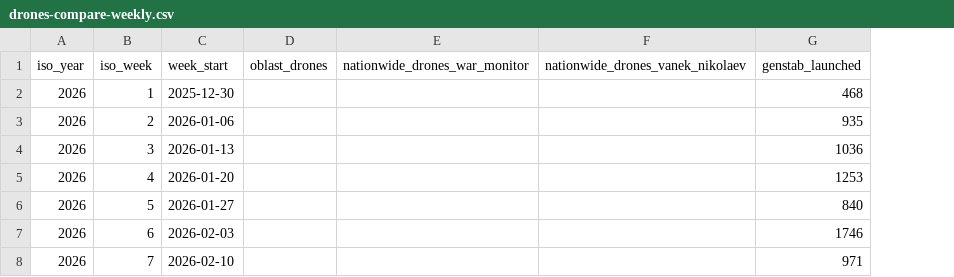
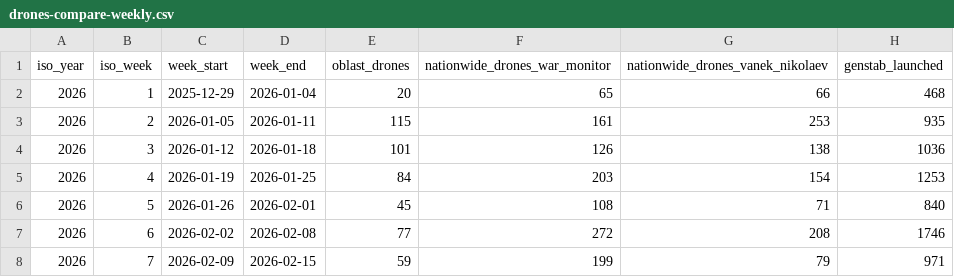
Before and after one commit to mikerudine/kyiv-air-raid-alerts, a CSV file: data/drones-compare-weekly.csv, drawn as a sheet; only a part is shown; addresses are those after the commit; the diff covers the shown part only; the diff names each change by its address in the sheet, - before the commit and + after, or states it on an @@ line.

```diff
--- a/data/drones-compare-weekly.csv
+++ b/data/drones-compare-weekly.csv
+column D (week_end), rows 2-8: 2026-01-04 | 2026-01-11 | 2026-01-18 | 2026-01-25 | 2026-02-01 | 2026-02-08 | 2026-02-15
-C2 (week_start): 2025-12-30
+C2 (week_start): 2025-12-29
-E2 (oblast_drones): (empty)
+E2 (oblast_drones): 20
-F2 (nationwide_drones_war_monitor): (empty)
+F2 (nationwide_drones_war_monitor): 65
-G2 (nationwide_drones_vanek_nikolaev): (empty)
+G2 (nationwide_drones_vanek_nikolaev): 66
-C3 (week_start): 2026-01-06
+C3 (week_start): 2026-01-05
-E3 (oblast_drones): (empty)
+E3 (oblast_drones): 115
-F3 (nationwide_drones_war_monitor): (empty)
+F3 (nationwide_drones_war_monitor): 161
-G3 (nationwide_drones_vanek_nikolaev): (empty)
+G3 (nationwide_drones_vanek_nikolaev): 253
-C4 (week_start): 2026-01-13
+C4 (week_start): 2026-01-12
-E4 (oblast_drones): (empty)
+E4 (oblast_drones): 101
-F4 (nationwide_drones_war_monitor): (empty)
+F4 (nationwide_drones_war_monitor): 126
-G4 (nationwide_drones_vanek_nikolaev): (empty)
+G4 (nationwide_drones_vanek_nikolaev): 138
-C5 (week_start): 2026-01-20
+C5 (week_start): 2026-01-19
-E5 (oblast_drones): (empty)
+E5 (oblast_drones): 84
-F5 (nationwide_drones_war_monitor): (empty)
+F5 (nationwide_drones_war_monitor): 203
-G5 (nationwide_drones_vanek_nikolaev): (empty)
+G5 (nationwide_drones_vanek_nikolaev): 154
-C6 (week_start): 2026-01-27
+C6 (week_start): 2026-01-26
-E6 (oblast_drones): (empty)
+E6 (oblast_drones): 45
-F6 (nationwide_drones_war_monitor): (empty)
+F6 (nationwide_drones_war_monitor): 108
-G6 (nationwide_drones_vanek_nikolaev): (empty)
+G6 (nationwide_drones_vanek_nikolaev): 71
-C7 (week_start): 2026-02-03
+C7 (week_start): 2026-02-02
-E7 (oblast_drones): (empty)
+E7 (oblast_drones): 77
-F7 (nationwide_drones_war_monitor): (empty)
+F7 (nationwide_drones_war_monitor): 272
-G7 (nationwide_drones_vanek_nikolaev): (empty)
+G7 (nationwide_drones_vanek_nikolaev): 208
-C8 (week_start): 2026-02-10
+C8 (week_start): 2026-02-09
-E8 (oblast_drones): (empty)
+E8 (oblast_drones): 59
-F8 (nationwide_drones_war_monitor): (empty)
+F8 (nationwide_drones_war_monitor): 199
-G8 (nationwide_drones_vanek_nikolaev): (empty)
+G8 (nationwide_drones_vanek_nikolaev): 79
```
Also changed, not shown: 116 edited cells elsewhere in this file, data/drones-compare-daily.csv, 3 other files.
